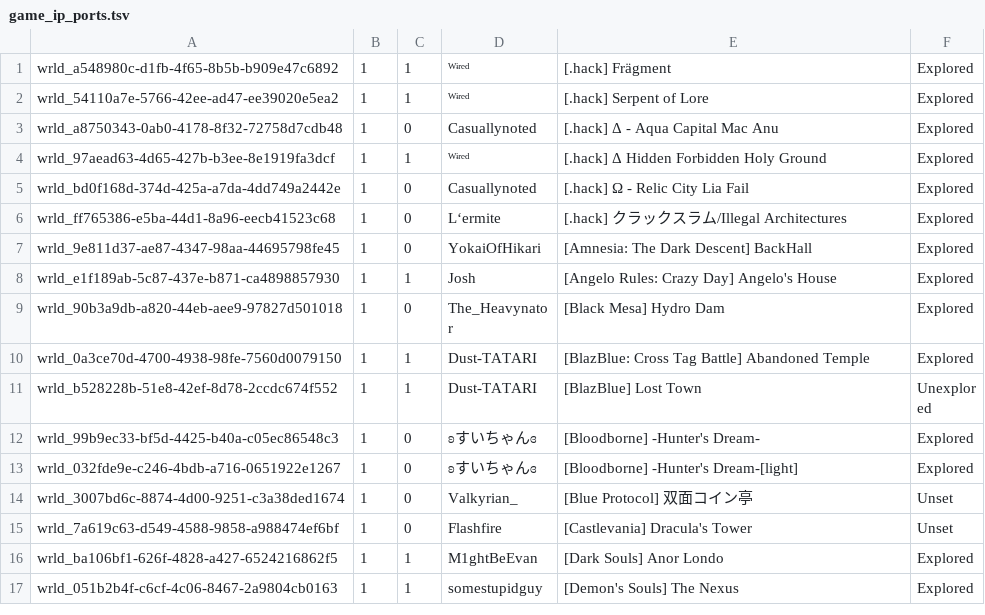
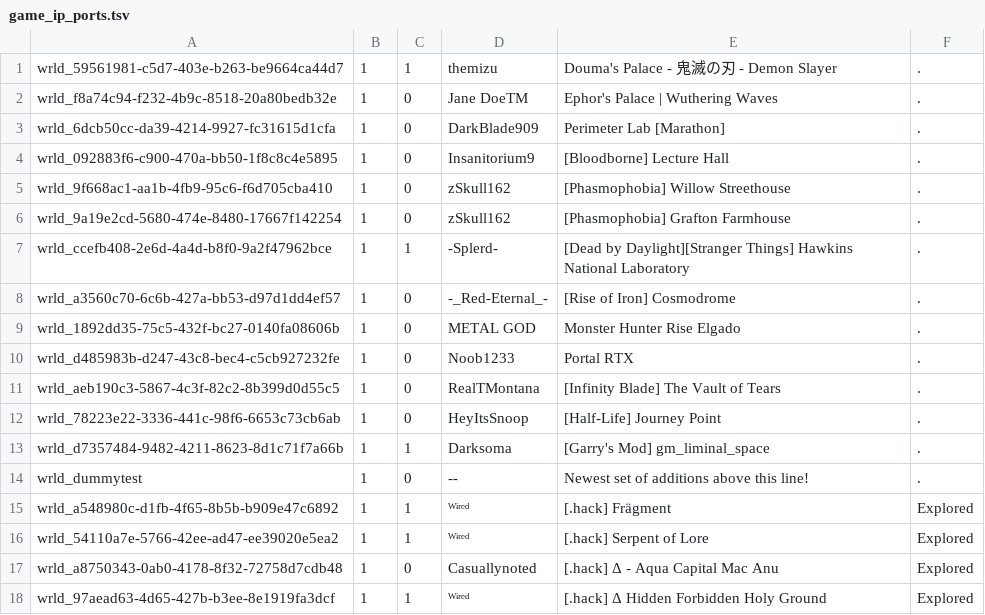
Before and after one commit to Twila27/twila27.github.io, a TSV file: vr/portals/tour/game_ip_ports.tsv, drawn as a sheet; only a part is shown; the shorter side is filled out with more unchanged rows; the diff names each change by its address in the sheet, - before the commit and + after, or states it on an @@ line.

Commit message:
Update game_ip_ports.tsv - new 2025-2026 additions up top

```diff
--- a/vr/portals/tour/game_ip_ports.tsv
+++ b/vr/portals/tour/game_ip_ports.tsv
+row 1: wrld_59561981-c5d7-403e-b263-be9664ca44d7 | 1 | 1 | themizu | Douma's Palace - 鬼滅の刃 - Demon Slayer | .
+row 2: wrld_f8a74c94-f232-4b9c-8518-20a80bedb32e | 1 | 0 | Jane DoeTM | Ephor's Palace | Wuthering Waves | .
+row 3: wrld_6dcb50cc-da39-4214-9927-fc31615d1cfa | 1 | 0 | DarkBlade909 | Perimeter Lab [Marathon] | .
+row 4: wrld_092883f6-c900-470a-bb50-1f8c8c4e5895 | 1 | 0 | Insanitorium9 | [Bloodborne] Lecture Hall | .
+row 5: wrld_9f668ac1-aa1b-4fb9-95c6-f6d705cba410 | 1 | 0 | zSkull162 | [Phasmophobia] Willow Streethouse | .
+row 6: wrld_9a19e2cd-5680-474e-8480-17667f142254 | 1 | 0 | zSkull162 | [Phasmophobia] Grafton Farmhouse | .
+row 7: wrld_ccefb408-2e6d-4a4d-b8f0-9a2f47962bce | 1 | 1 | -Splerd- | [Dead by Daylight][Stranger Things] Hawkins National Laboratory | .
+row 8: wrld_a3560c70-6c6b-427a-bb53-d97d1dd4ef57 | 1 | 0 | -_Red-Eternal_- | [Rise of Iron] Cosmodrome | .
+row 9: wrld_1892dd35-75c5-432f-bc27-0140fa08606b | 1 | 0 | METAL GOD | Monster Hunter Rise Elgado | .
+row 10: wrld_d485983b-d247-43c8-bec4-c5cb927232fe | 1 | 0 | Noob1233 | Portal RTX | .
+row 11: wrld_aeb190c3-5867-4c3f-82c2-8b399d0d55c5 | 1 | 0 | RealTMontana | [Infinity Blade] The Vault of Tears | .
+row 12: wrld_78223e22-3336-441c-98f6-6653c73cb6ab | 1 | 0 | HeyItsSnoop | [Half-Life] Journey Point | .
+row 13: wrld_d7357484-9482-4211-8623-8d1c71f7a66b | 1 | 1 | Darksoma | [Garry's Mod] gm_liminal_space | .
+row 14: wrld_dummytest | 1 | 0 | -- | Newest set of additions above this line! | .
```
